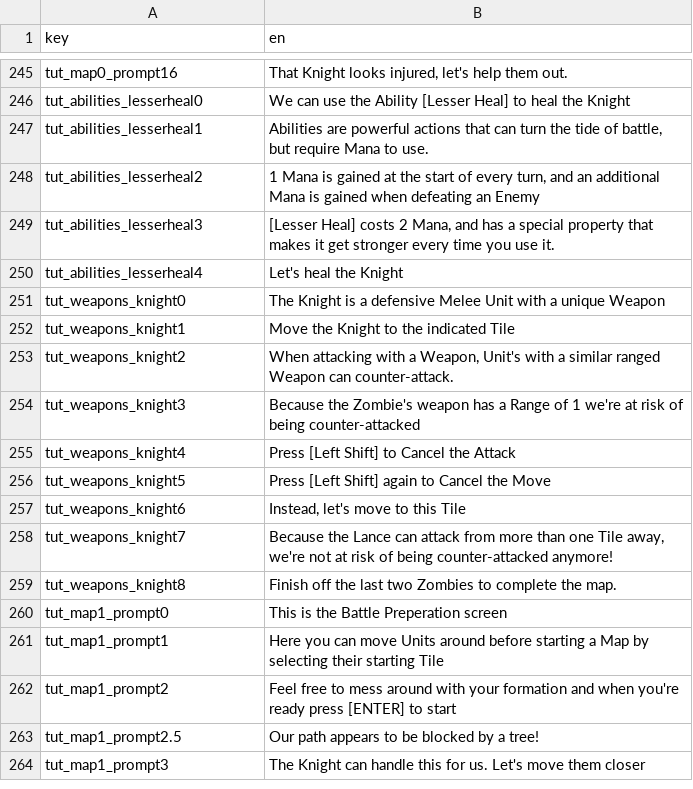
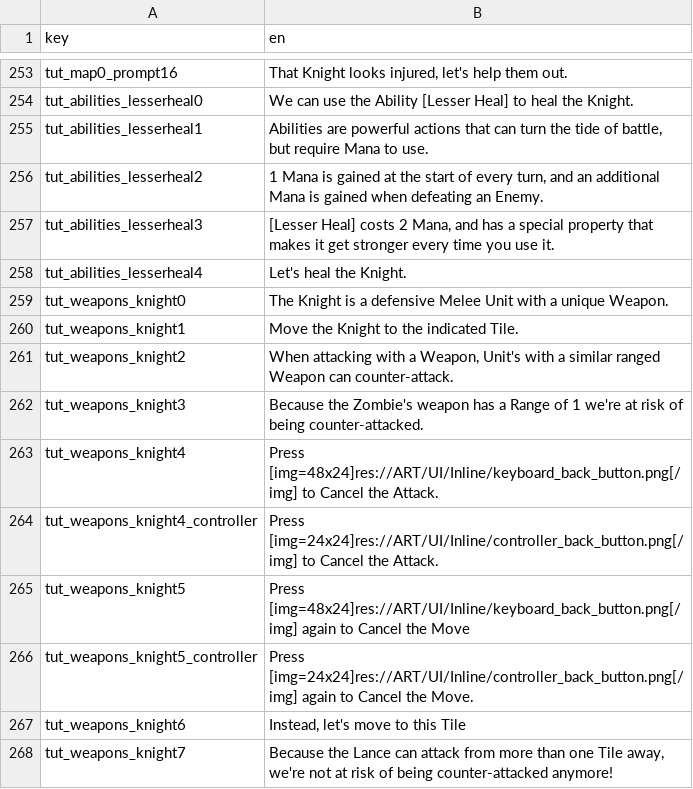
Before and after one commit to AWoodward96/RiseAgain, a CSV file: RESOURCES/Localization/RALocalization.csv, drawn as a sheet; only a part is shown, gaps mark what is left out; the shorter side is filled out with more unchanged rows; addresses are those after the commit; the diff covers the shown part only; the diff names each change by its address in the sheet, - before the commit and + after, or states it on an @@ line.

Commit message:
Controller and Keyboard specific tutorial prompts. Fixing a targetting bug introduced by a previous adjustment

```diff
--- a/RESOURCES/Localization/RALocalization.csv
+++ b/RESOURCES/Localization/RALocalization.csv
-B254 (en): …heal the Knight
+B254 (en): …heal the Knight.
-B256 (en): …defeating an Enemy
+B256 (en): …defeating an Enemy.
-B258 (en): Let's heal the Knight
+B258 (en): Let's heal the Knight.
-B259 (en): …a unique Weapon
+B259 (en): …a unique Weapon.
-B260 (en): Move the Knight to the indicated Tile
+B260 (en): Move the Knight to the indicated Tile.
-B262 (en): …of being counter-attacked
+B262 (en): …of being counter-attacked.
-B263 (en): Press [Left Shift] to Cancel the Attack
+B263 (en): Press [img=48x24]res://ART/UI/Inline/keyboard_back_button.png[/img] to Cancel the Attack.
+row 264: tut_weapons_knight4_controller | Press [img=24x24]res://ART/UI/Inline/controller_back_button.png[/img] to Cancel the Attack.
-B265 (en): Press [Left Shift] again to…
+B265 (en): Press [img=48x24]res://ART/UI/Inline/keyboard_back_button.png[/img] again to…
+row 266: tut_weapons_knight5_controller | Press [img=24x24]res://ART/UI/Inline/controller_back_button.png[/img] again to Cancel the Move.
```
Also changed, not shown: 8 added rows and 15 edited cells elsewhere in this file, 15 other files.
